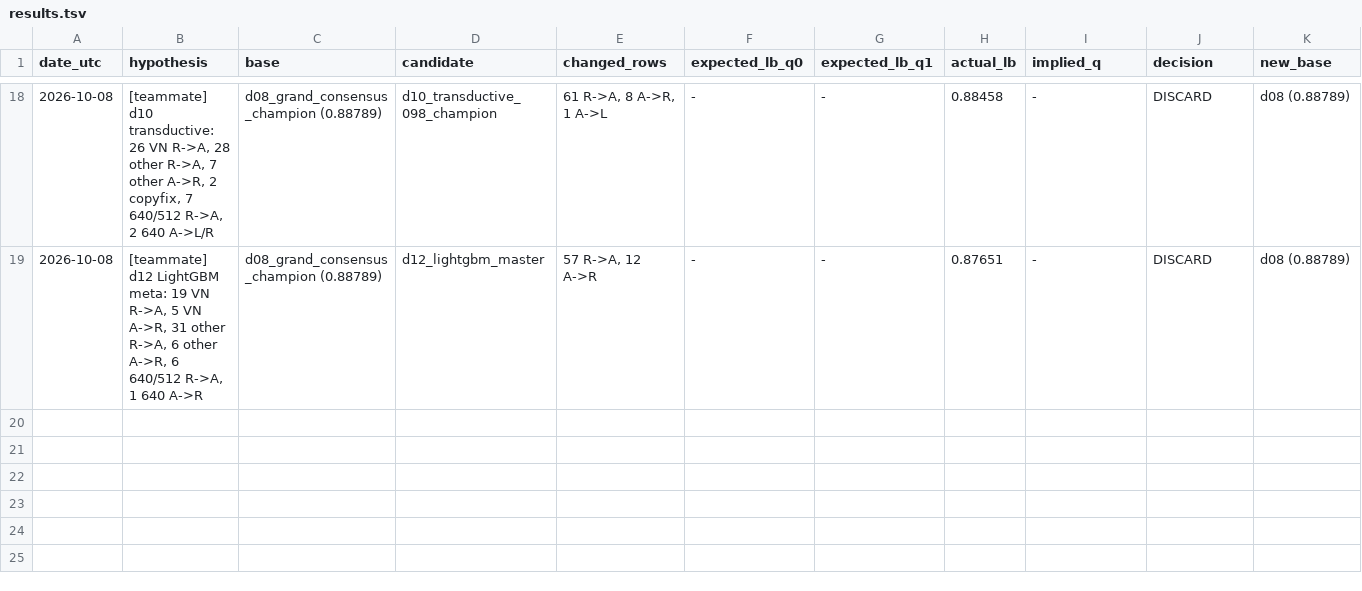
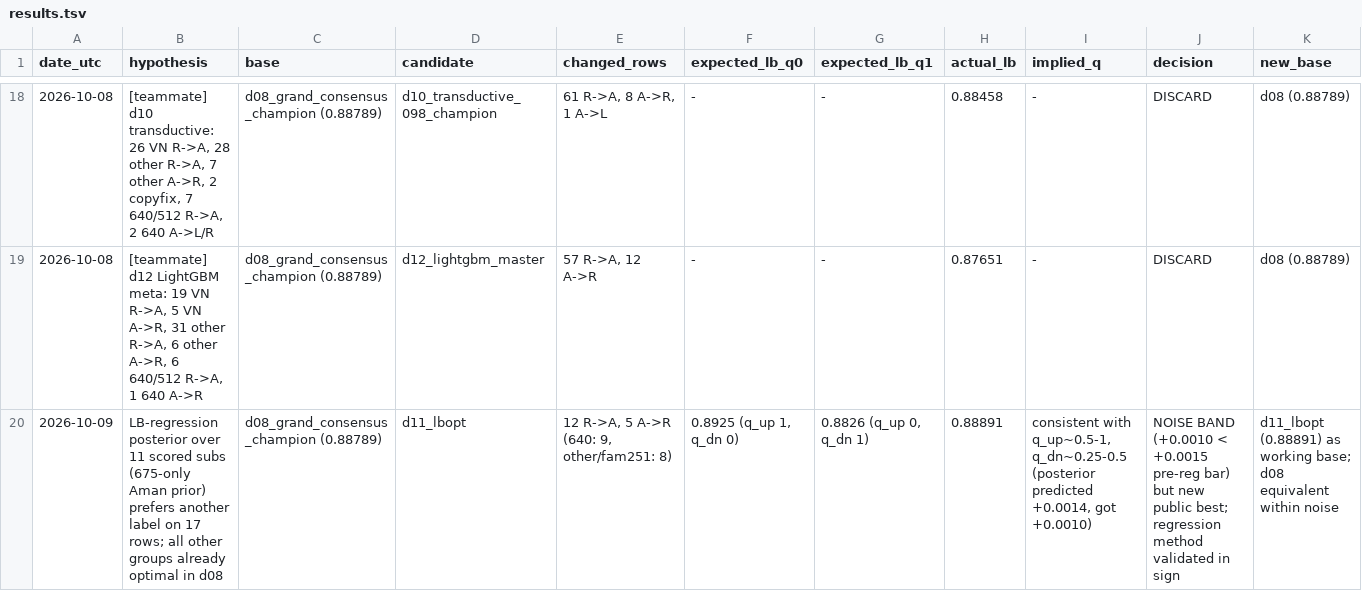
Before and after one commit to yauwes/datascape-jev-rlcd-pipeline, a TSV file: work/results.tsv, drawn as a sheet; only a part is shown, gaps mark what is left out; the diff names each change by its address in the sheet, - before the commit and + after, or states it on an @@ line.

```diff
--- a/work/results.tsv
+++ b/work/results.tsv
+row 20: 2026-10-09 | LB-regression posterior over 11 scored subs (675-only Aman prior) prefers another label on 17 rows; all other groups already optimal in d08 | d08_grand_consensus_champion (0.88789) | d11_lbopt | 12 R->A, 5 A->R (640: 9, other/fam251: 8) | 0.8925 (q_up 1, q_dn 0) | 0.8826 (q_up 0, q_dn 1) | 0.88891 | consistent with q_up~0.5-1, q_dn~0.25-0.5 (posterior predicted +0.0014, got +0.0010) | NOISE BAND (+0.0010 < +0.0015 pre-reg bar) but new public best; regression method validated in sign | d11_lbopt (0.88891) as working base; d08 equivalent within noise
```
Also changed, not shown: 9 other files.
